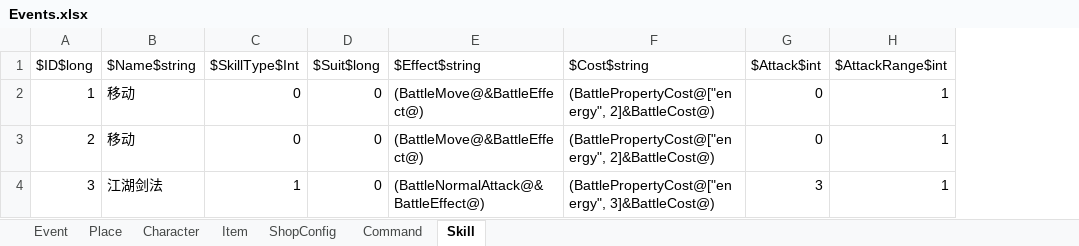
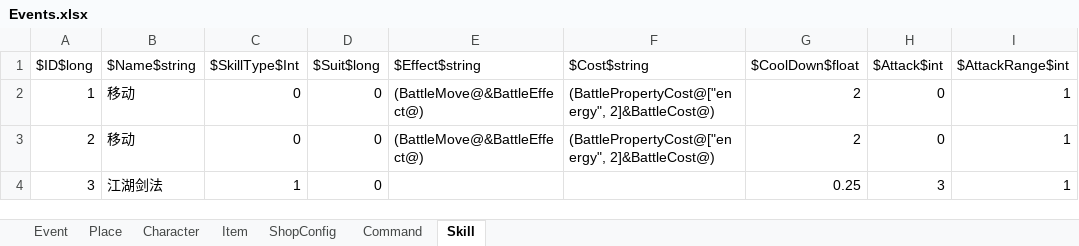
Before and after one commit to Z2Y/life-box, an Excel workbook: Excels/Events.xlsx, sheet Skill, drawn as a sheet; only a part is shown; values as stored, in another font and other column widths than the file's, no borders; the diff names each change by its address in the sheet, - before the commit and + after, or states it on an @@ line.

```diff
--- a/Excels/Events.xlsx (sheet Skill)
+++ b/Excels/Events.xlsx (sheet Skill)
+column G ($CoolDown$float), rows 2-4: 2 | 2 | 0.25
-E4 ($Effect$string): (BattleNormalAttack@&BattleEffect@)
+E4 ($Effect$string): (empty)
-F4 ($Cost$string): (BattlePropertyCost@["energy", 3]&BattleCost@)
+F4 ($Cost$string): (empty)
```
Also changed, not shown: 4 other files.
